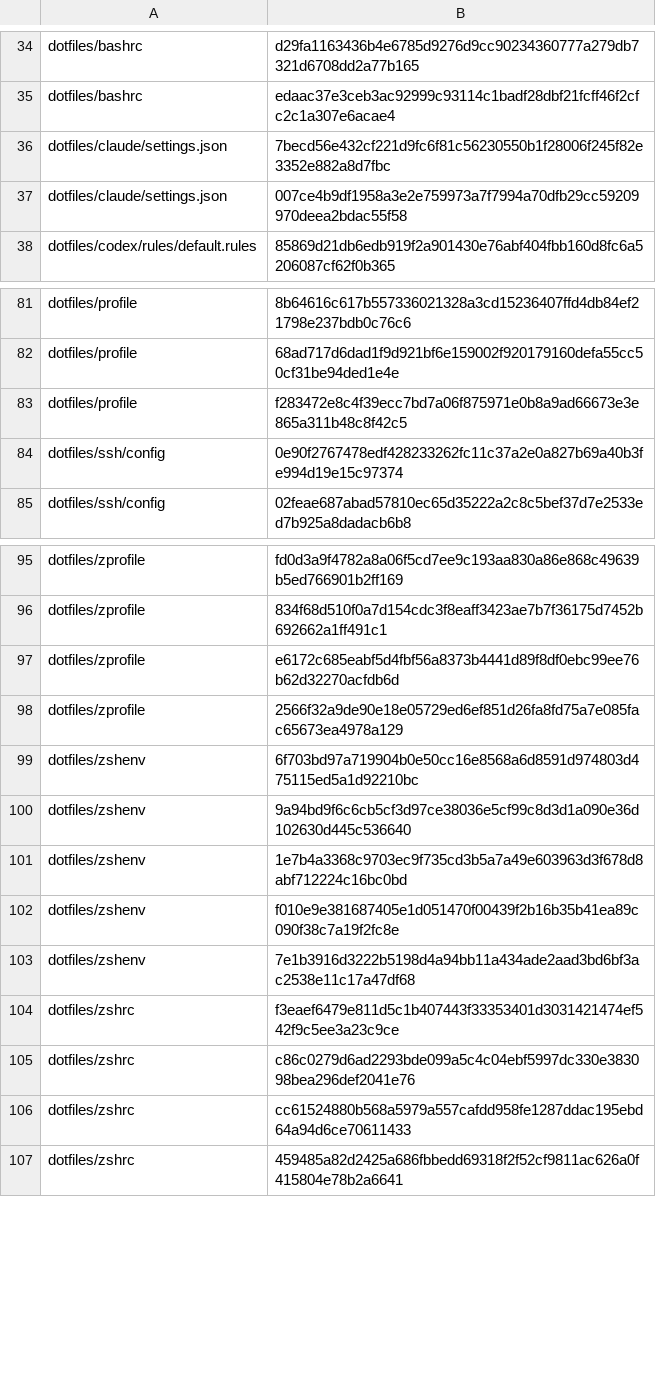
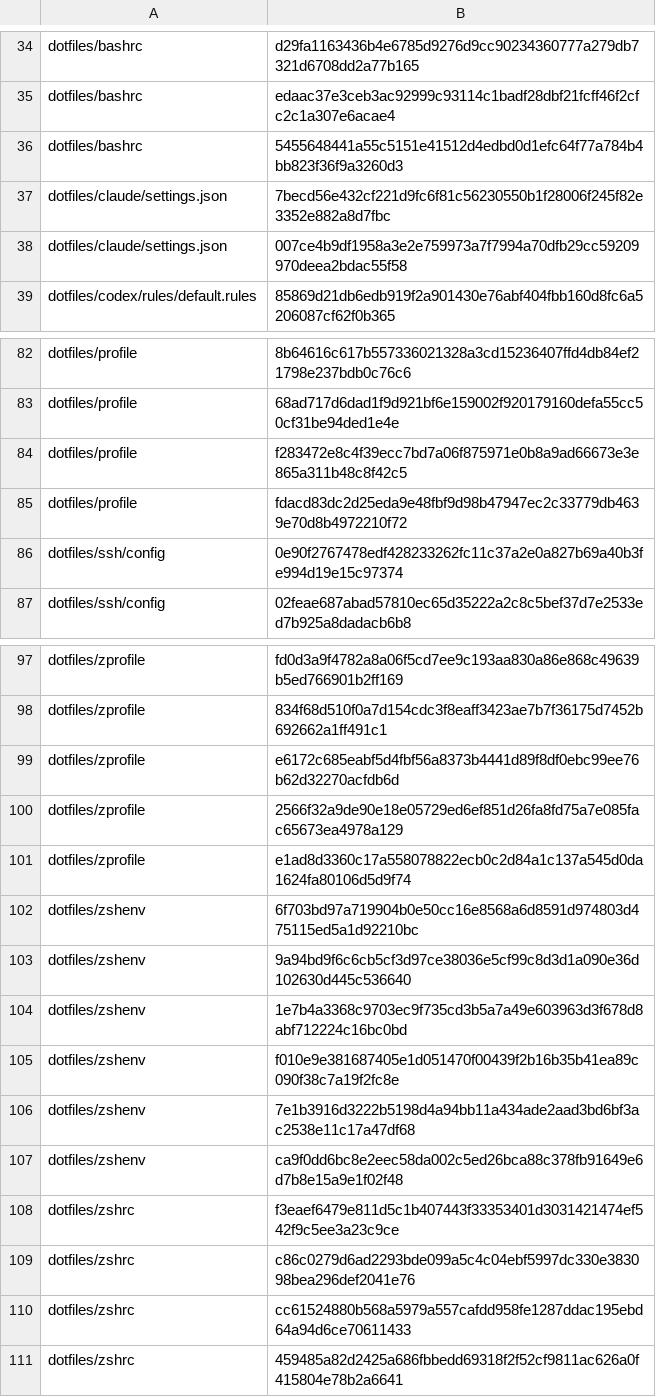
Before and after one commit to mssaleh/workspace-setup, a TSV file: lib/known-config-hashes.tsv, drawn as a sheet; only a part is shown, gaps mark what is left out; the diff names each change by its address in the sheet, - before the commit and + after, or states it on an @@ line.

```diff
--- a/lib/known-config-hashes.tsv
+++ b/lib/known-config-hashes.tsv
+row 36: dotfiles/bashrc | 5455648441a55c5151e41512d4edbd0d1efc64f77a784b4bb823f36f9a3260d3
+row 85: dotfiles/profile | fdacd83dc2d25eda9e48fbf9d98b47947ec2c33779db4639e70d8b4972210f72
+row 101: dotfiles/zprofile | e1ad8d3360c17a558078822ecb0c2d84a1c137a545d0da1624fa80106d5d9f74
+row 107: dotfiles/zshenv | ca9f0dd6bc8e2eec58da002c5ed26bca88c378fb91649e6d7b8e15a9e1f02f48
```
Also changed, not shown: 5 other files.
